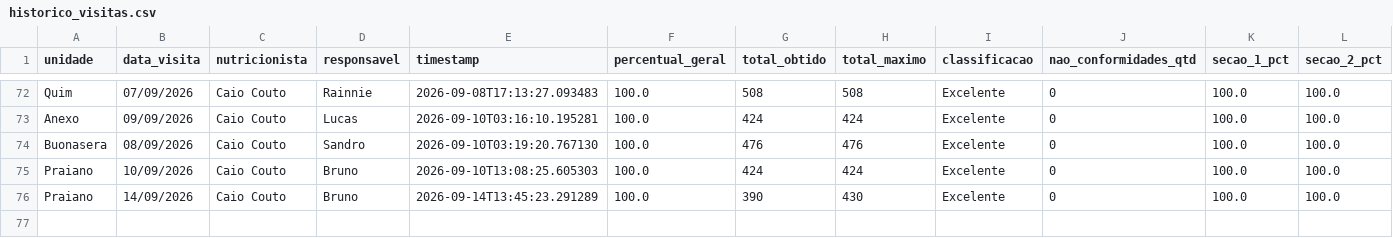
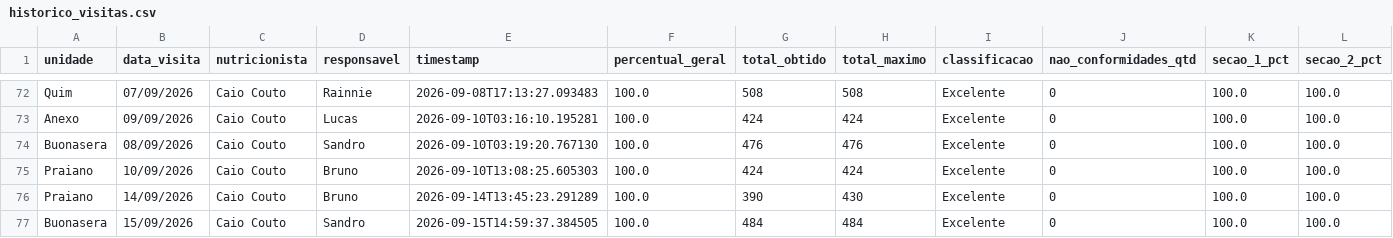
Before and after one commit to caiocoutonutri/seguranca_dos_alimentos, a CSV file: data/historico_visitas.csv, drawn as a sheet; only a part is shown, gaps mark what is left out; rows hold the shown columns only; the diff names each change by its address in the sheet, - before the commit and + after, or states it on an @@ line.

Commit message:
Atualiza historico_visitas.csv via Streamlit

```diff
--- a/data/historico_visitas.csv
+++ b/data/historico_visitas.csv
+row 77: Buonasera | 15/09/2026 | Caio Couto | Sandro | 2026-09-15T14:59:37.384505 | 100.0 | 484 | 484 | Excelente | 0 | 100.0 | 100.0
```
